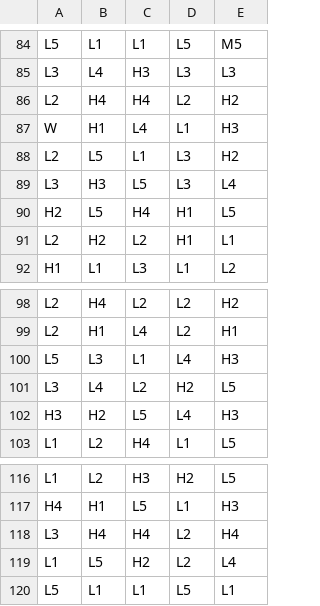
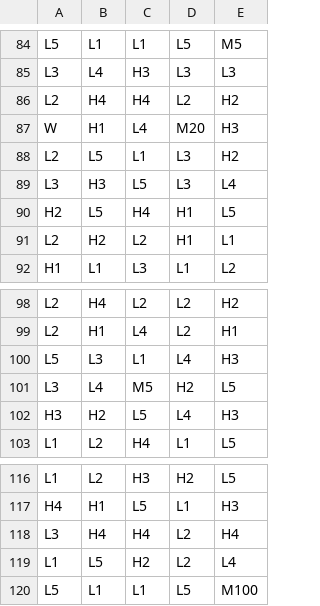
Before and after one commit to Agmisho/math-sdk, a CSV file: games/2_0_The_Inheritance/reels/FR0.csv, drawn as a sheet; only a part is shown, gaps mark what is left out; the diff covers the shown part only.

```diff
--- a/games/2_0_The_Inheritance/reels/FR0.csv
+++ b/games/2_0_The_Inheritance/reels/FR0.csv
@@ -86,3 +86,3 @@ L3,L4,H3,L3,L3
 L2,H4,H4,L2,H2
-W,H1,L4,L1,H3
+W,H1,L4,M20,H3
 L2,L5,L1,L3,H2
@@ -100,3 +100,3 @@ L2,H1,L4,L2,H1
 L5,L3,L1,L4,H3
-L3,L4,L2,H2,L5
+L3,L4,M5,H2,L5
 H3,H2,L5,L4,H3
@@ -119,2 +119,2 @@ L3,H4,H4,L2,H4
 L1,L5,H2,L2,L4
-L5,L1,L1,L5,L1
+L5,L1,L1,L5,M100
```
Also changed, not shown: 6 edited cells elsewhere in this file.
